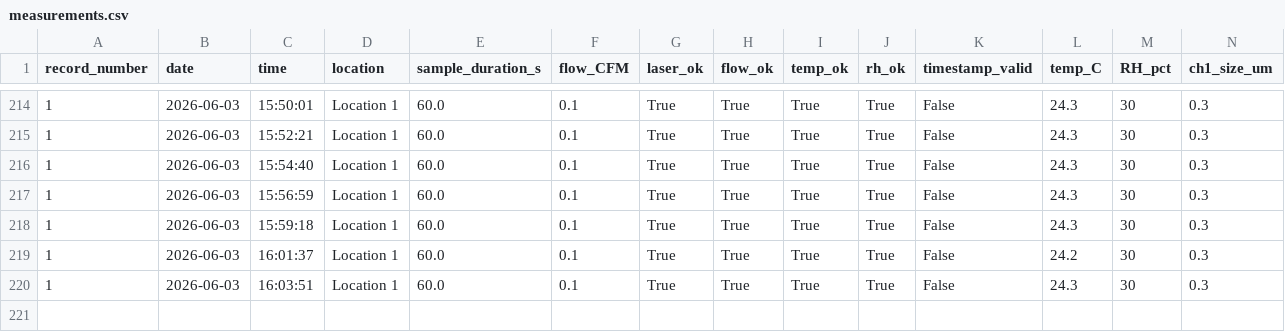
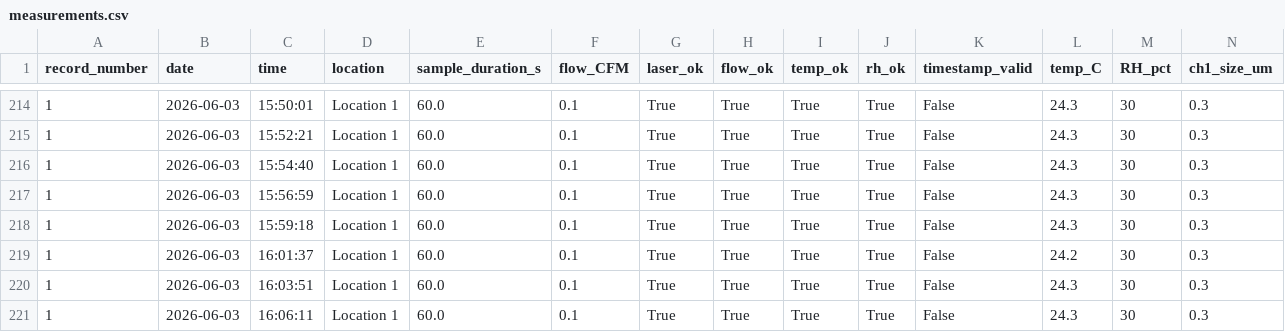
Before and after one commit to szhang17phys/IU-CRP-Monitoring, a CSV file: data/measurements.csv, drawn as a sheet; only a part is shown, gaps mark what is left out; rows hold the shown columns only; the diff names each change by its address in the sheet, - before the commit and + after, or states it on an @@ line.

```diff
--- a/data/measurements.csv
+++ b/data/measurements.csv
+row 221: 1 | 2026-06-03 | 16:06:11 | Location 1 | 60.0 | 0.1 | True | True | True | True | False | 24.3 | 30 | 0.3
```
Also changed, not shown: 2 other files.
